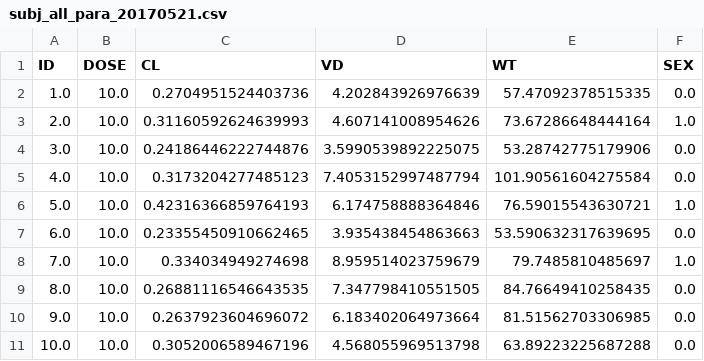
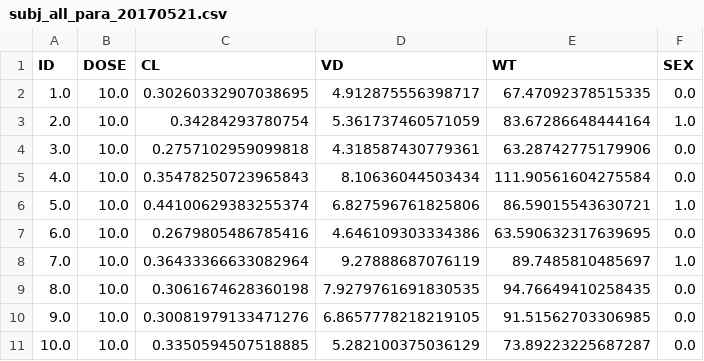
Before and after one commit to yoshidk6/simple_pk_stan, a CSV file: data/subj_all_para_20170521.csv, drawn as a sheet; only a part is shown; the diff covers the shown part only.

```diff
--- a/data/subj_all_para_20170521.csv
+++ b/data/subj_all_para_20170521.csv
@@ -1,11 +1,11 @@
 ID,DOSE,CL,VD,WT,SEX
-1.0,10.0,0.2704951524403736,4.202843926976639,57.47092378515335,0.0
-2.0,10.0,0.31160592624639993,4.607141008954626,73.67286648444164,1.0
-3.0,10.0,0.24186446222744876,3.5990539892225075,53.28742775179906,0.0
-4.0,10.0,0.3173204277485123,7.4053152997487794,101.90561604275584,0.0
-5.0,10.0,0.42316366859764193,6.174758888364846,76.59015543630721,1.0
-6.0,10.0,0.23355450910662465,3.935438454863663,53.590632317639695,0.0
-7.0,10.0,0.334034949274698,8.959514023759679,79.7485810485697,1.0
-8.0,10.0,0.26881116546643535,7.347798410551505,84.76649410258435,0.0
-9.0,10.0,0.2637923604696072,6.183402064973664,81.51562703306985,0.0
-10.0,10.0,0.3052006589467196,4.568055969513798,63.89223225687288,0.0
+1.0,10.0,0.30260332907038695,4.912875556398717,67.47092378515335,0.0
+2.0,10.0,0.34284293780754,5.361737460571059,83.67286648444164,1.0
+3.0,10.0,0.2757102959099818,4.318587430779361,63.28742775179906,0.0
+4.0,10.0,0.35478250723965843,8.10636044503434,111.90561604275584,0.0
+5.0,10.0,0.44100629383255374,6.827596761825806,86.59015543630721,1.0
+6.0,10.0,0.2679805486785416,4.646109303334386,63.590632317639695,0.0
+7.0,10.0,0.36433366633082964,9.27888687076119,89.7485810485697,1.0
+8.0,10.0,0.3061674628360198,7.9279761691830535,94.76649410258435,0.0
+9.0,10.0,0.30081979133471276,6.8657778218219105,91.51562703306985,0.0
+10.0,10.0,0.3350594507518885,5.282100375036129,73.89223225687287,0.0
```
Also changed, not shown: 90 edited cells elsewhere in this file, data/sim_pk_20170521.csv, data/subj_dose_cov_20170521.csv, 1 other file.
